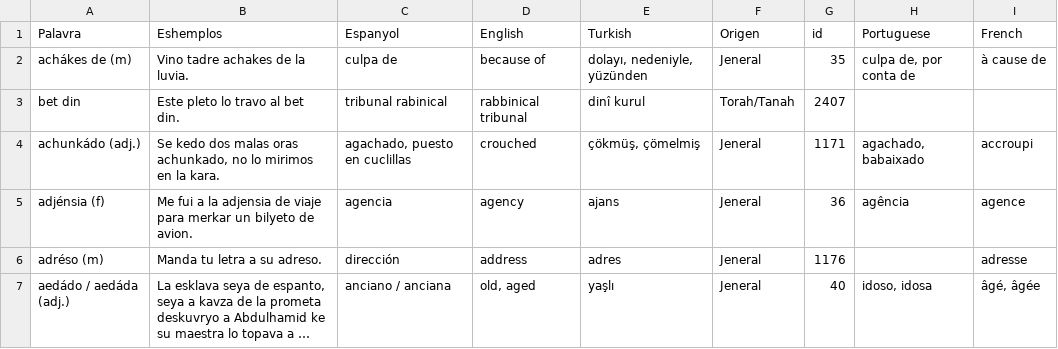
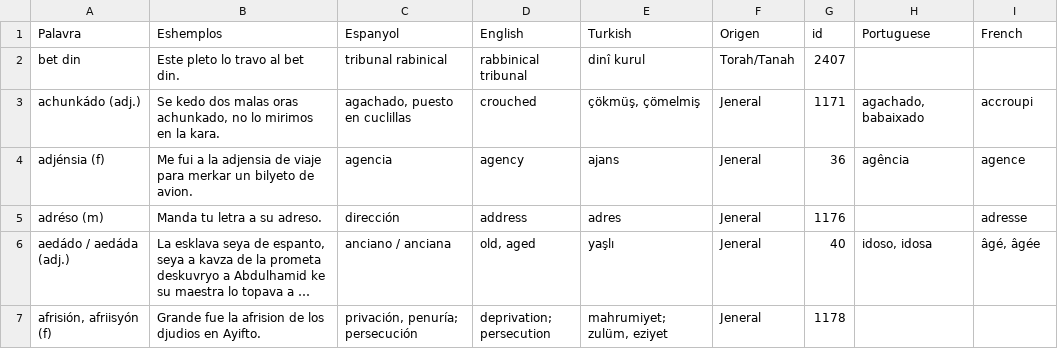
Before and after one commit to kantoniko/ladino-diksionaryo-data, a CSV file: biervos.csv, drawn as a sheet; only a part is shown; the shorter side is filled out with more unchanged rows; long unchanged cells end in ….

Commit message:
achakes

```diff
--- a/biervos.csv
+++ b/biervos.csv
@@ -1,3 +1,2 @@
 Palavra,Eshemplos,Espanyol,English,Turkish,Origen,id,Portuguese,French
-achákes de (m),Vino tadre achakes de la luvia.,culpa de,because of,"dolayı, nedeniyle, yüzünden",Jeneral,35,"culpa de, por conta de",à cause de
 bet din,Este pleto lo travo al bet din.,tribunal rabinical,rabbinical tribunal,dinî kurul,Torah/Tanah,2407,,
```
Also changed, not shown: 1 other file.
